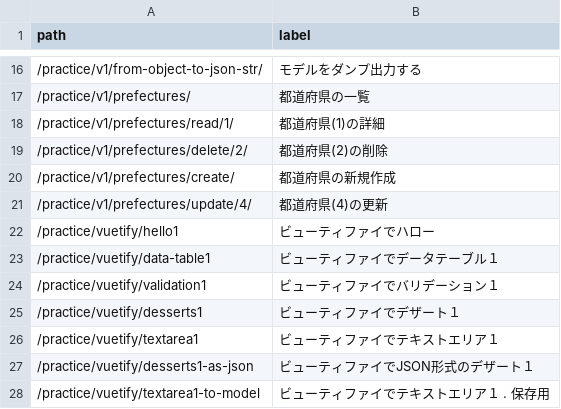
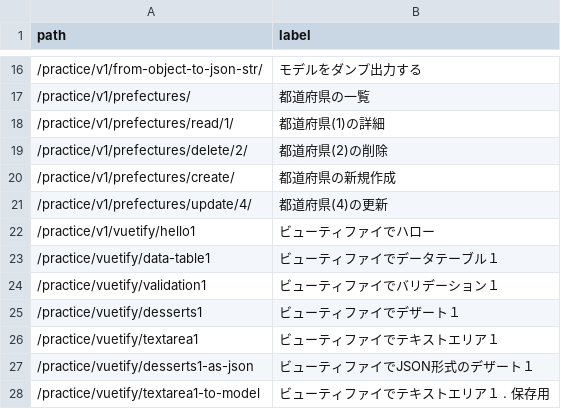
Before and after one commit to muzudho/django-practice2, a CSV file: host1/apps1/portal_v1/data/finished-lessons.csv, drawn as a sheet; only a part is shown, gaps mark what is left out.

```diff
--- a/host1/apps1/portal_v1/data/finished-lessons.csv
+++ b/host1/apps1/portal_v1/data/finished-lessons.csv
@@ -21,3 +21,3 @@ path,label
 /practice/v1/prefectures/update/4/,都道府県(4)の更新
-/practice/vuetify/hello1,ビューティファイでハロー
+/practice/v1/vuetify/hello1,ビューティファイでハロー
 /practice/vuetify/data-table1,ビューティファイでデータテーブル１
```
Also changed, not shown: 3 other files.
